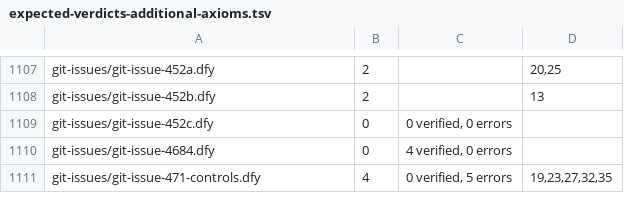
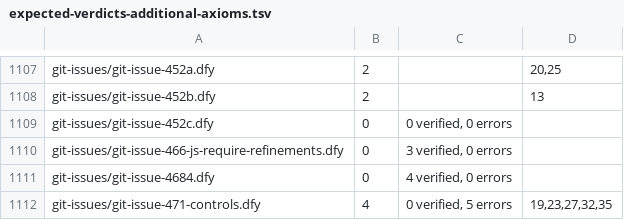
Before and after one commit to erniecohen/dafny, a TSV file: .github/review/expected-verdicts-additional-axioms.tsv, drawn as a sheet; only a part is shown, gaps mark what is left out.

```diff
--- a/.github/review/expected-verdicts-additional-axioms.tsv
+++ b/.github/review/expected-verdicts-additional-axioms.tsv
@@ -1109,2 +1109,3 @@ git-issues/git-issue-452b.dfy	2		13
 git-issues/git-issue-452c.dfy	0	0 verified, 0 errors	
+git-issues/git-issue-466-js-require-refinements.dfy	0	3 verified, 0 errors
 git-issues/git-issue-4684.dfy	0	4 verified, 0 errors	
```
Also changed, not shown: .github/review/expected-verdicts.tsv, 10 other files.
